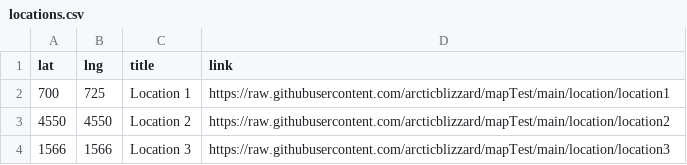
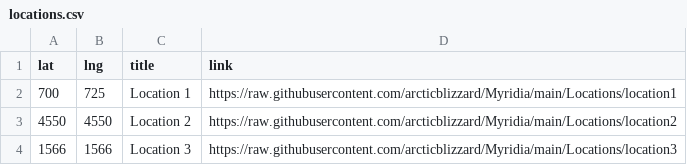
Before and after one commit to arcticblizzard/Myridia, a CSV file: Locations/locations.csv, drawn as a sheet.

Commit message:
update to locations csv

```diff
--- a/Locations/locations.csv
+++ b/Locations/locations.csv
@@ -1,4 +1,4 @@
 lat,lng,title,link
-700,725,Location 1,https://raw.githubusercontent.com/arcticblizzard/mapTest/main/location/location1
-4550,4550,Location 2,https://raw.githubusercontent.com/arcticblizzard/mapTest/main/location/location2
-1566,1566,Location 3,https://raw.githubusercontent.com/arcticblizzard/mapTest/main/location/location3
+700,725,Location 1,https://raw.githubusercontent.com/arcticblizzard/Myridia/main/Locations/location1
+4550,4550,Location 2,https://raw.githubusercontent.com/arcticblizzard/Myridia/main/Locations/location2
+1566,1566,Location 3,https://raw.githubusercontent.com/arcticblizzard/Myridia/main/Locations/location3
```
